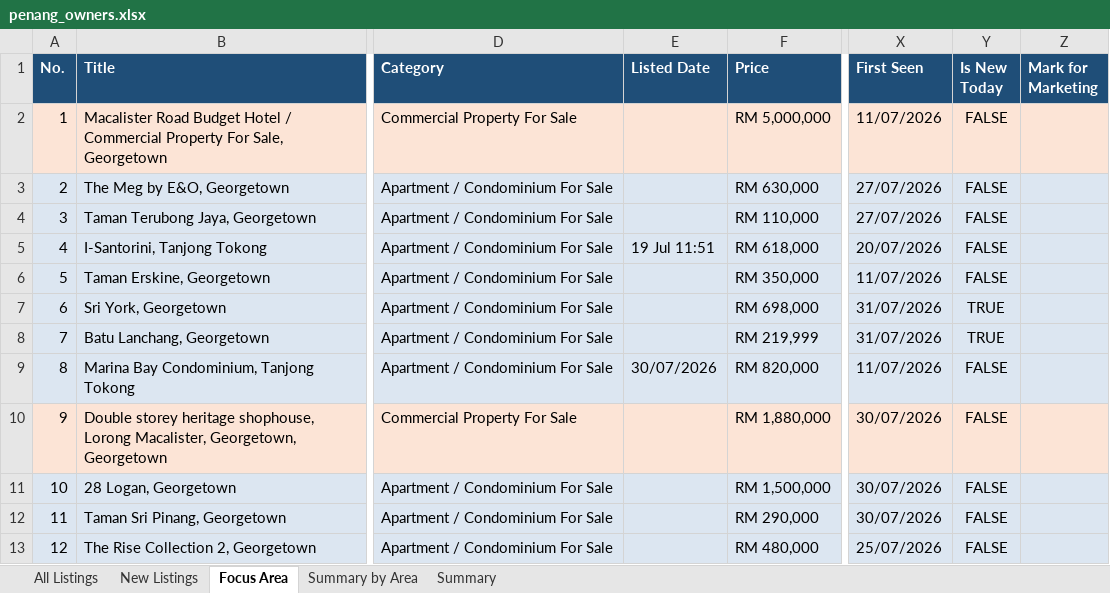
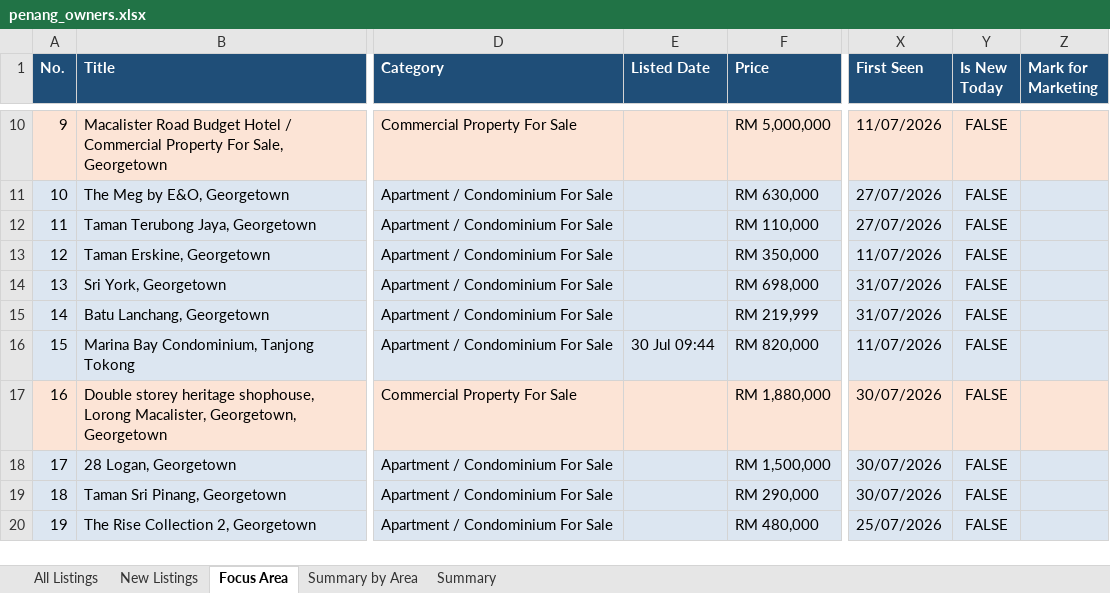
Before and after one commit to zac8632/zap8632, an Excel workbook: scripts/listings-pipeline/penang_owners.xlsx, sheet Focus Area, drawn as a sheet; only a part is shown, gaps mark what is left out; values as stored, in another font and other column widths than the file's, no borders; conditional formats not drawn; addresses are those after the commit; the diff covers the shown part only; the diff names each change by its address in the sheet, - before the commit and + after, or states it on an @@ line.

```diff
--- a/scripts/listings-pipeline/penang_owners.xlsx (sheet Focus Area)
+++ b/scripts/listings-pipeline/penang_owners.xlsx (sheet Focus Area)
@@ column A (No.) renumbered between rows 10 and 393 @@
@@ row 5 moved to row 7: 6 @@
-Y14:Y15 (Is New Today): TRUE
+Y14:Y15 (Is New Today): FALSE
-E16 (Listed Date): 30/07/2026
+E16 (Listed Date): 30 Jul 09:44
```
Also changed, not shown: 9 added rows, 6 removed rows, 2 moved rows and 133 edited cells elsewhere in this sheet, sheet All Listings, sheet New Listings, sheet Summary by Area, sheet Summary, hidden cells, 1 other file.
